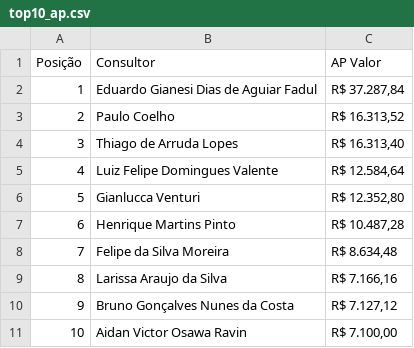
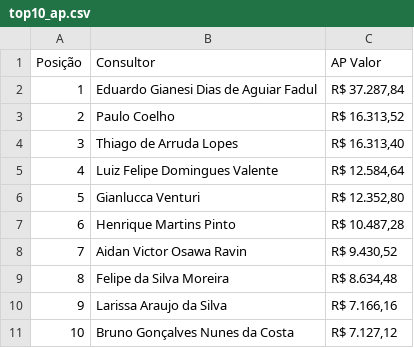
Before and after one commit to sprietootero/gestaoavista-sp1, a CSV file: top10_ap.csv, drawn as a sheet; removed rows and columns are numbered as before the commit, all else as after; the diff names each change by its address in the sheet, - before the commit and + after, or states it on an @@ line.

```diff
--- a/top10_ap.csv
+++ b/top10_ap.csv
+row 8: 7 | Aidan Victor Osawa Ravin | R$ 9.430,52
@@ column A (Posição) renumbered between rows 9 and 11 @@
-row 11: 10 | Aidan Victor Osawa Ravin | R$ 7.100,00
```
Also changed, not shown: dados_extraidos.csv, ranking_7dias.csv, 1 other file.
